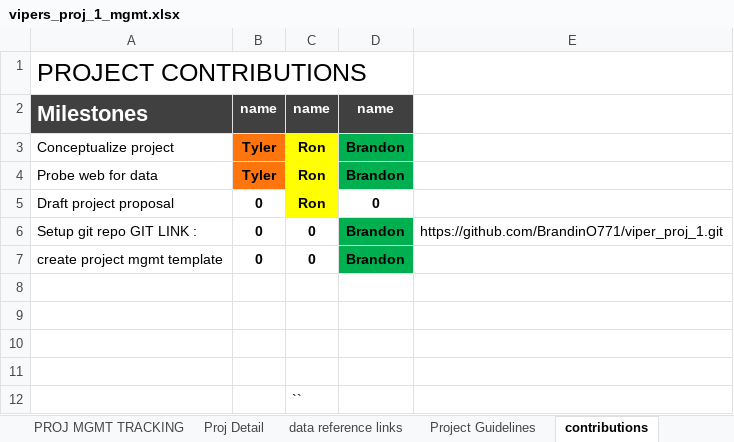
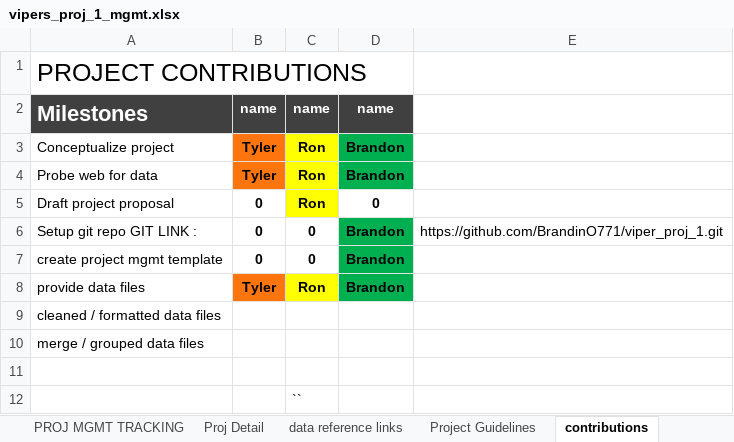
Before and after one commit to BrandinO771/viper_proj_1, an Excel workbook: _proj mgmt/vipers_proj_1_mgmt.xlsx, sheet contributions, drawn as a sheet; values as stored, in another font and other column widths than the file's, no borders; the diff names each change by its address in the sheet, - before the commit and + after, or states it on an @@ line.

Commit message:
brandon updated project mgmt file, and added  dump file

```diff
--- a/_proj mgmt/vipers_proj_1_mgmt.xlsx (sheet contributions)
+++ b/_proj mgmt/vipers_proj_1_mgmt.xlsx (sheet contributions)
-row 8: (empty)
+row 8: provide data files | Tyler | Ron | Brandon
-B8 fill: none
+B8 fill: #FE750E
-C8 fill: none
+C8 fill: #FFFF00
-D8 fill: none
+D8 fill: #00B050
-A9: (empty)
+A9: cleaned / formatted data files
-A10: (empty)
+A10: merge / grouped data files
```
Also changed, not shown: sheet data reference links, sheet Proj Detail, sheet PROJ MGMT TRACKING, 1 other file.
